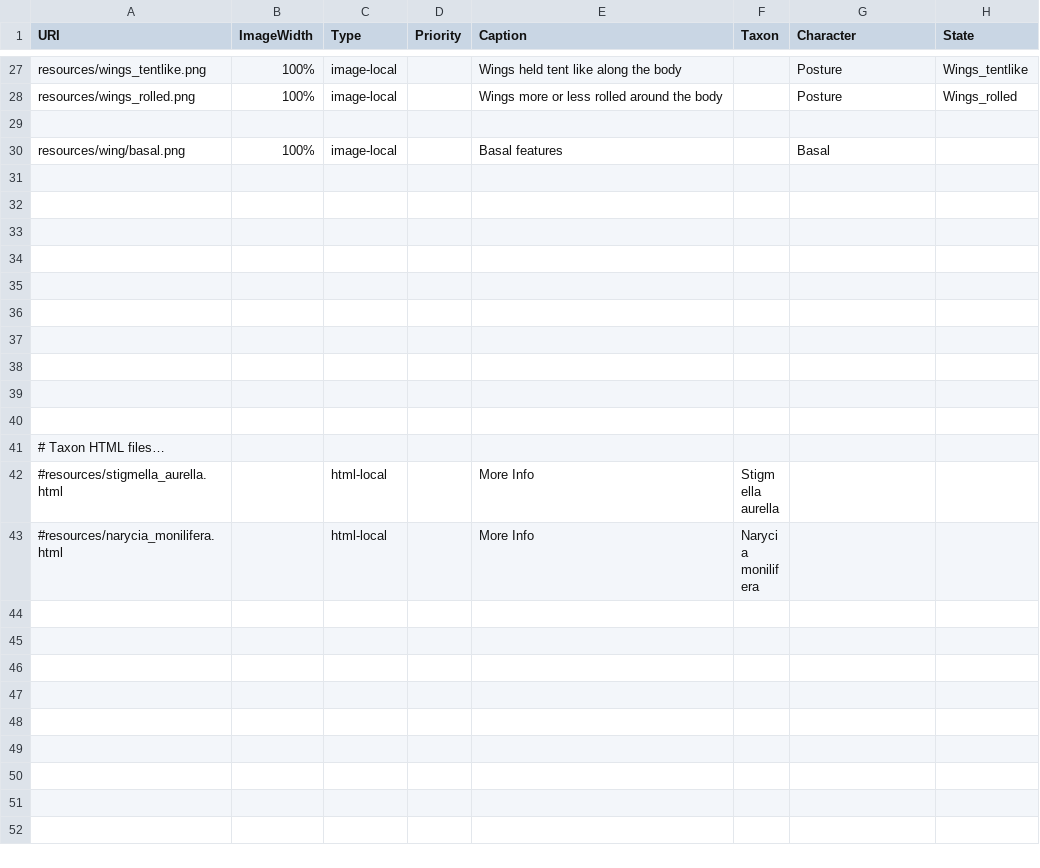
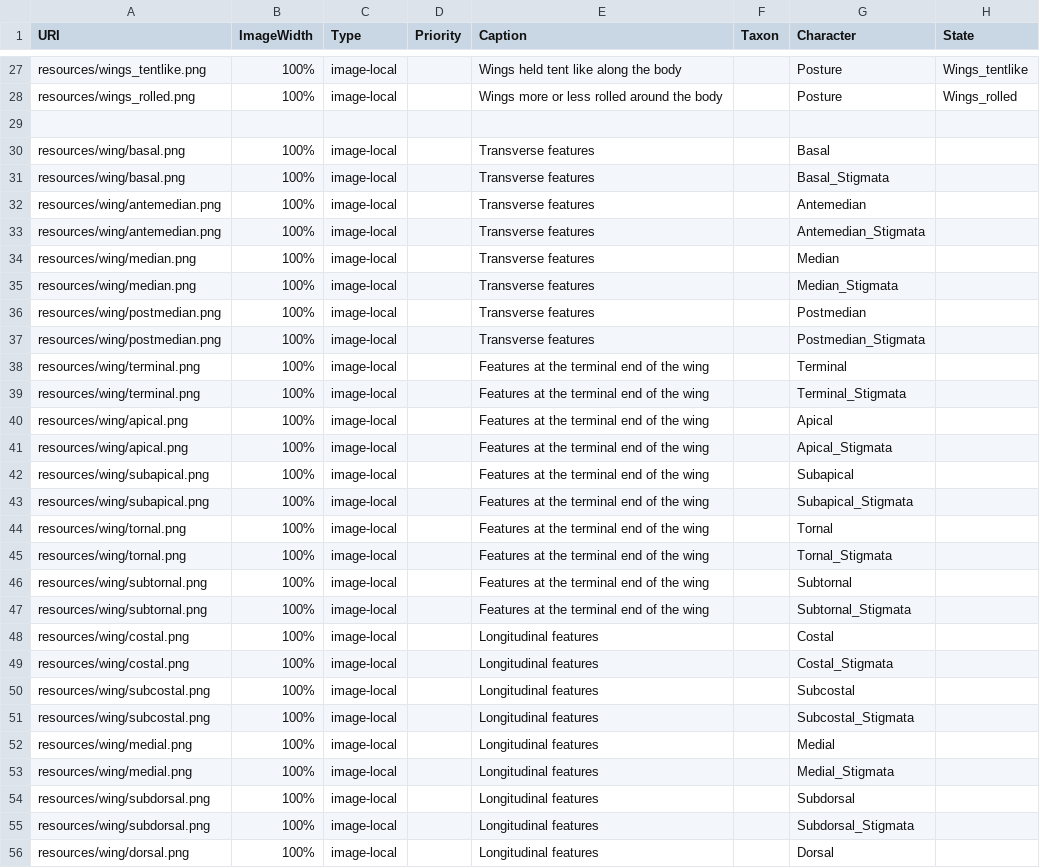
Before and after one commit to enpjp/kb-spring-moths, a CSV file: spring-moths/media.csv, drawn as a sheet; only a part is shown, gaps mark what is left out; the shorter side is filled out with more unchanged rows; the diff covers the shown part only.

Commit message:
Added media files to aid terminology

```diff
--- a/spring-moths/media.csv
+++ b/spring-moths/media.csv
@@ -29,11 +29,28 @@
 ,,,,,,,
-"resources/wing/basal.png","100%","image-local",,"Basal features",,"Basal",
-,,,,,,,
-,,,,,,,
-,,,,,,,
-,,,,,,,
-,,,,,,,
-,,,,,,,
-,,,,,,,
-,,,,,,,
-,,,,,,,
+"resources/wing/basal.png","100%","image-local",,"Transverse features",,"Basal",
+"resources/wing/basal.png","100%","image-local",,"Transverse features",,"Basal_Stigmata",
+"resources/wing/antemedian.png","100%","image-local",,"Transverse features",,"Antemedian",
+"resources/wing/antemedian.png","100%","image-local",,"Transverse features",,"Antemedian_Stigmata",
+"resources/wing/median.png","100%","image-local",,"Transverse features",,"Median",
+"resources/wing/median.png","100%","image-local",,"Transverse features",,"Median_Stigmata",
+"resources/wing/postmedian.png","100%","image-local",,"Transverse features",,"Postmedian",
+"resources/wing/postmedian.png","100%","image-local",,"Transverse features",,"Postmedian_Stigmata",
+"resources/wing/terminal.png","100%","image-local",,"Features at the terminal end of the wing",,"Terminal",
+"resources/wing/terminal.png","100%","image-local",,"Features at the terminal end of the wing",,"Terminal_Stigmata",
+"resources/wing/apical.png","100%","image-local",,"Features at the terminal end of the wing",,"Apical",
+"resources/wing/apical.png","100%","image-local",,"Features at the terminal end of the wing",,"Apical_Stigmata",
+"resources/wing/subapical.png","100%","image-local",,"Features at the terminal end of the wing",,"Subapical",
+"resources/wing/subapical.png","100%","image-local",,"Features at the terminal end of the wing",,"Subapical_Stigmata",
+"resources/wing/tornal.png","100%","image-local",,"Features at the terminal end of the wing",,"Tornal",
+"resources/wing/tornal.png","100%","image-local",,"Features at the terminal end of the wing",,"Tornal_Stigmata",
+"resources/wing/subtornal.png","100%","image-local",,"Features at the terminal end of the wing",,"Subtornal",
+"resources/wing/subtornal.png","100%","image-local",,"Features at the terminal end of the wing",,"Subtornal_Stigmata",
+"resources/wing/costal.png","100%","image-local",,"Longitudinal features",,"Costal",
+"resources/wing/costal.png","100%","image-local",,"Longitudinal features",,"Costal_Stigmata",
+"resources/wing/subcostal.png","100%","image-local",,"Longitudinal features",,"Subcostal",
+"resources/wing/subcostal.png","100%","image-local",,"Longitudinal features",,"Subcostal_Stigmata",
+"resources/wing/medial.png","100%","image-local",,"Longitudinal features",,"Medial",
+"resources/wing/medial.png","100%","image-local",,"Longitudinal features",,"Medial_Stigmata",
+"resources/wing/subdorsal.png","100%","image-local",,"Longitudinal features",,"Subdorsal",
+"resources/wing/subdorsal.png","100%","image-local",,"Longitudinal features",,"Subdorsal_Stigmata",
+"resources/wing/dorsal.png","100%","image-local",,"Longitudinal features",,"Dorsal",
```
Also changed, not shown: 1 added row elsewhere in this file.
